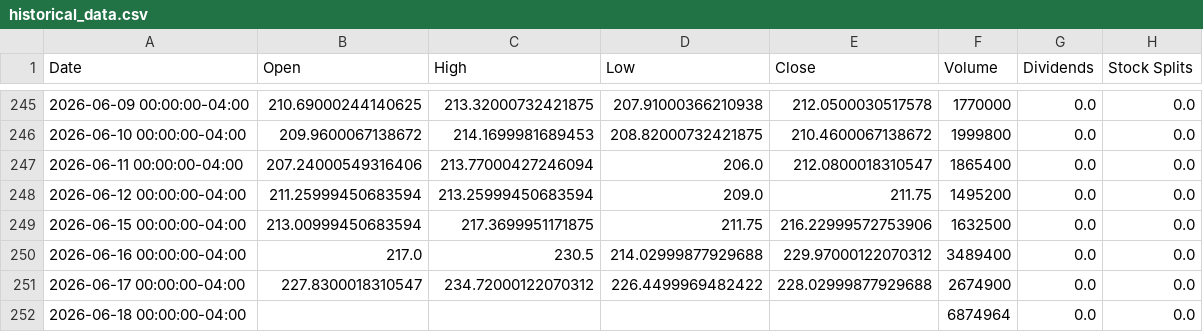
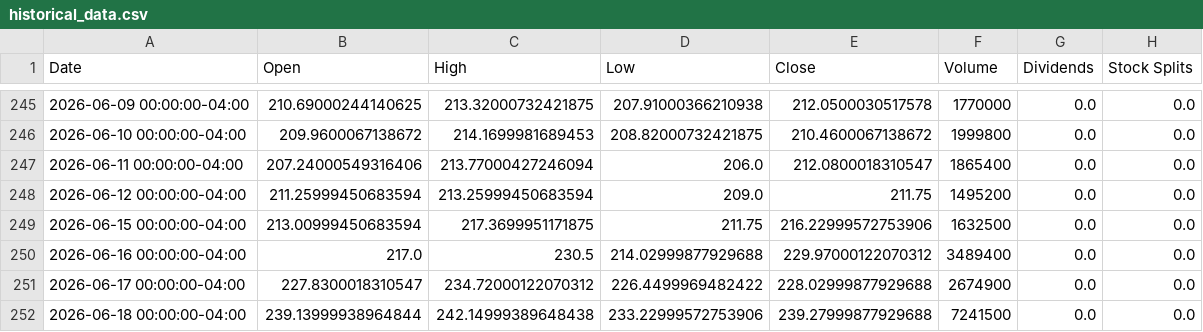
Before and after one commit to researchersec/reimagined-broccoli, a CSV file: historical_data.csv, drawn as a sheet; only a part is shown, gaps mark what is left out.

Commit message:
deploy: f862b1280f3b386e756155090f696933496b3e29

```diff
--- a/historical_data.csv
+++ b/historical_data.csv
@@ -251,2 +251,2 @@ Date,Open,High,Low,Close,Volume,Dividends,Stock Splits
 2026-06-17 00:00:00-04:00,227.8300018310547,234.72000122070312,226.4499969482422,228.02999877929688,2674900,0.0,0.0
-2026-06-18 00:00:00-04:00,,,,,6874964,0.0,0.0
+2026-06-18 00:00:00-04:00,239.13999938964844,242.14999389648438,233.22999572753906,239.27999877929688,7241500,0.0,0.0
```
